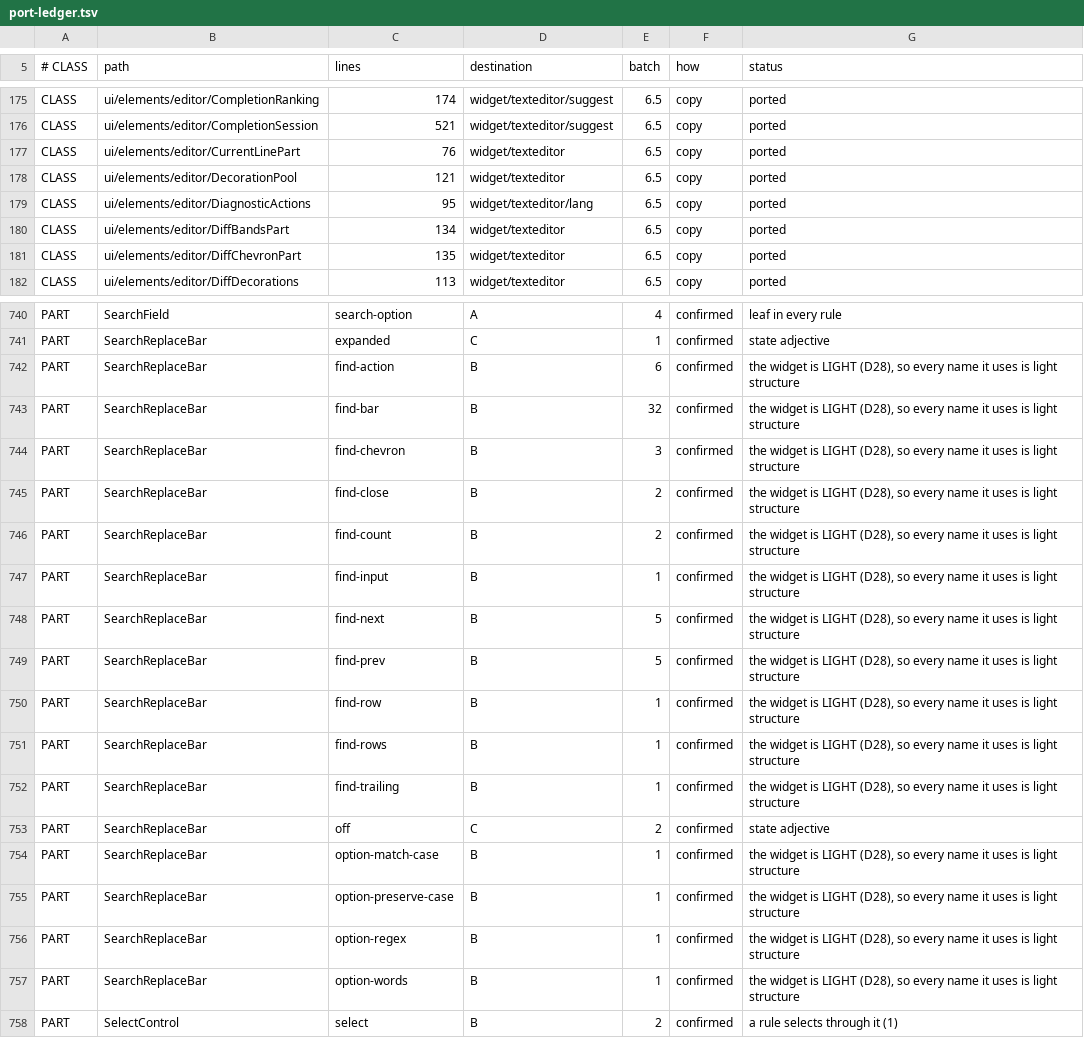
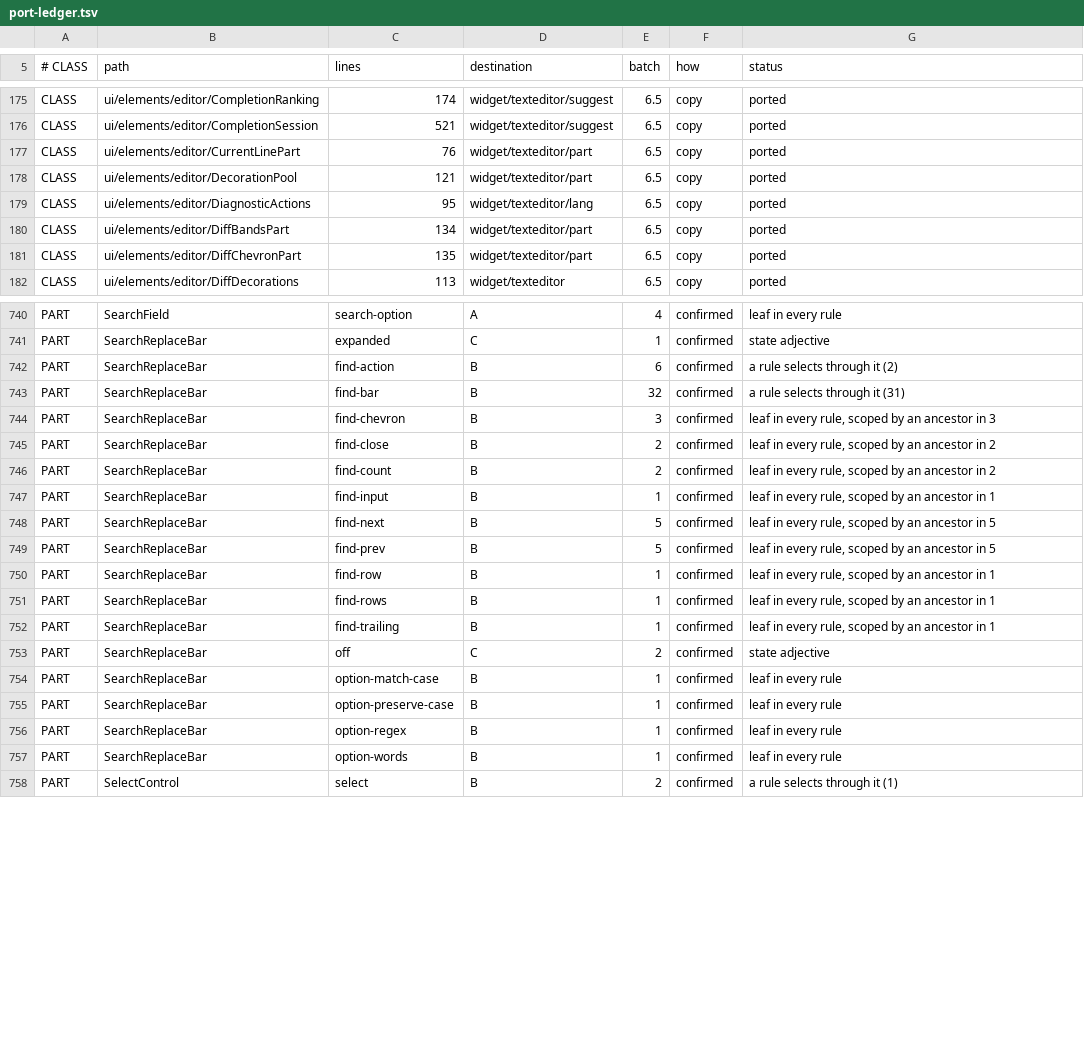
Before and after one commit to CrystalGraphics/CrystalGUI, a TSV file: tools/port/port-ledger.tsv, drawn as a sheet; only a part is shown, gaps mark what is left out; the diff covers the shown part only.

Commit message:
The parts got their own package, and it cost twice what the features did
`widget.texteditor` is four files now -- TextEditor, EditorFolding,
DiffDecorations, EditorCommands -- with the 18 view parts in `.part`
beside `.suggest`, `.doc`, `.find` and `.lang`.

MEASURED RATHER THAN ESTIMATED, and the estimate would have been wrong
in the usual direction. `.part` costs 17 types and about 72 published
members ON TOP of the 78 the feature packages cost, so the split's total
roughly doubles. It was recommended against and taken anyway: 22 files in
one directory with a 6,166-line class at the top of it is what the split
exists to stop, and `render(int, int)` becoming public is an accurate
statement of what it always was -- the contract between an editor and the
things that draw it.

AND A COST NO ACCESS COUNT CAN SEE. An override cannot weaken access, so
publishing `EditorViewPart.render` broke all fourteen subclasses with
"attempting to assign weaker access privileges" -- which is not an
`is not public` error and appears in no count of them. A split's bill is
bigger than the access errors say, by however many overrides hang off
each published method.

The suppression trap fired again on the way, and again it was one line: a
single stale import of `EditorViewPart` hid 127 errors and made the move
look free. That is three times in two batches, which is why `nested.py`
runs first and why the loop has to reach a genuinely clean build.

Plus the batch's own coverage: TextEditorBatchPortTest, 8 tests, which
found an unguarded `box()` in `measureScrollbars` on its first run -- a
scrollbar that is not shown has no box, so the very first frame of a
fresh editor threw out of the animation hook and took the whole loop with
it. Fifteen such sites in the batch, two of them `toLocal` subtracted
twice. StyleParityTest gains `texteditor` with indent guides, whitespace
and rulers turned ON rather than exempted -- a setting is one call and an
exemption is forever.

```diff
--- a/tools/port/port-ledger.tsv
+++ b/tools/port/port-ledger.tsv
@@ -176,7 +176,7 @@ CLASS	ui/elements/editor/CompletionRanking	174	widget/texteditor/suggest	6.5	cop
 CLASS	ui/elements/editor/CompletionSession	521	widget/texteditor/suggest	6.5	copy	ported
-CLASS	ui/elements/editor/CurrentLinePart	76	widget/texteditor	6.5	copy	ported
-CLASS	ui/elements/editor/DecorationPool	121	widget/texteditor	6.5	copy	ported
+CLASS	ui/elements/editor/CurrentLinePart	76	widget/texteditor/part	6.5	copy	ported
+CLASS	ui/elements/editor/DecorationPool	121	widget/texteditor/part	6.5	copy	ported
 CLASS	ui/elements/editor/DiagnosticActions	95	widget/texteditor/lang	6.5	copy	ported
-CLASS	ui/elements/editor/DiffBandsPart	134	widget/texteditor	6.5	copy	ported
-CLASS	ui/elements/editor/DiffChevronPart	135	widget/texteditor	6.5	copy	ported
+CLASS	ui/elements/editor/DiffBandsPart	134	widget/texteditor/part	6.5	copy	ported
+CLASS	ui/elements/editor/DiffChevronPart	135	widget/texteditor/part	6.5	copy	ported
 CLASS	ui/elements/editor/DiffDecorations	113	widget/texteditor	6.5	copy	ported
@@ -741,18 +741,18 @@ PART	SearchField	search-option	A	4	confirmed	leaf in every rule
 PART	SearchReplaceBar	expanded	C	1	confirmed	state adjective
-PART	SearchReplaceBar	find-action	B	6	confirmed	the widget is LIGHT (D28), so every name it uses is light structure
-PART	SearchReplaceBar	find-bar	B	32	confirmed	the widget is LIGHT (D28), so every name it uses is light structure
-PART	SearchReplaceBar	find-chevron	B	3	confirmed	the widget is LIGHT (D28), so every name it uses is light structure
-PART	SearchReplaceBar	find-close	B	2	confirmed	the widget is LIGHT (D28), so every name it uses is light structure
-PART	SearchReplaceBar	find-count	B	2	confirmed	the widget is LIGHT (D28), so every name it uses is light structure
-PART	SearchReplaceBar	find-input	B	1	confirmed	the widget is LIGHT (D28), so every name it uses is light structure
-PART	SearchReplaceBar	find-next	B	5	confirmed	the widget is LIGHT (D28), so every name it uses is light structure
-PART	SearchReplaceBar	find-prev	B	5	confirmed	the widget is LIGHT (D28), so every name it uses is light structure
-PART	SearchReplaceBar	find-row	B	1	confirmed	the widget is LIGHT (D28), so every name it uses is light structure
-PART	SearchReplaceBar	find-rows	B	1	confirmed	the widget is LIGHT (D28), so every name it uses is light structure
-PART	SearchReplaceBar	find-trailing	B	1	confirmed	the widget is LIGHT (D28), so every name it uses is light structure
+PART	SearchReplaceBar	find-action	B	6	confirmed	a rule selects through it (2)
+PART	SearchReplaceBar	find-bar	B	32	confirmed	a rule selects through it (31)
+PART	SearchReplaceBar	find-chevron	B	3	confirmed	leaf in every rule, scoped by an ancestor in 3
+PART	SearchReplaceBar	find-close	B	2	confirmed	leaf in every rule, scoped by an ancestor in 2
+PART	SearchReplaceBar	find-count	B	2	confirmed	leaf in every rule, scoped by an ancestor in 2
+PART	SearchReplaceBar	find-input	B	1	confirmed	leaf in every rule, scoped by an ancestor in 1
+PART	SearchReplaceBar	find-next	B	5	confirmed	leaf in every rule, scoped by an ancestor in 5
+PART	SearchReplaceBar	find-prev	B	5	confirmed	leaf in every rule, scoped by an ancestor in 5
+PART	SearchReplaceBar	find-row	B	1	confirmed	leaf in every rule, scoped by an ancestor in 1
+PART	SearchReplaceBar	find-rows	B	1	confirmed	leaf in every rule, scoped by an ancestor in 1
+PART	SearchReplaceBar	find-trailing	B	1	confirmed	leaf in every rule, scoped by an ancestor in 1
 PART	SearchReplaceBar	off	C	2	confirmed	state adjective
-PART	SearchReplaceBar	option-match-case	B	1	confirmed	the widget is LIGHT (D28), so every name it uses is light structure
-PART	SearchReplaceBar	option-preserve-case	B	1	confirmed	the widget is LIGHT (D28), so every name it uses is light structure
-PART	SearchReplaceBar	option-regex	B	1	confirmed	the widget is LIGHT (D28), so every name it uses is light structure
-PART	SearchReplaceBar	option-words	B	1	confirmed	the widget is LIGHT (D28), so every name it uses is light structure
+PART	SearchReplaceBar	option-match-case	B	1	confirmed	leaf in every rule
+PART	SearchReplaceBar	option-preserve-case	B	1	confirmed	leaf in every rule
+PART	SearchReplaceBar	option-regex	B	1	confirmed	leaf in every rule
+PART	SearchReplaceBar	option-words	B	1	confirmed	leaf in every rule
 PART	SelectControl	select	B	2	confirmed	a rule selects through it (1)
```
Also changed, not shown: 92 edited cells elsewhere in this file, 31 other files.
